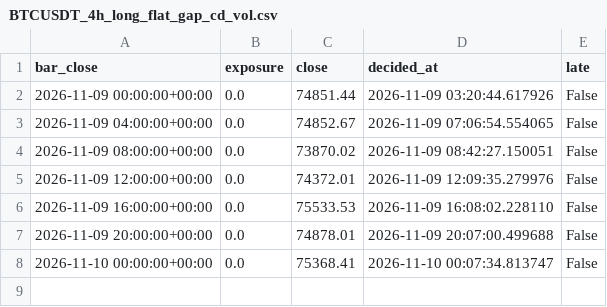
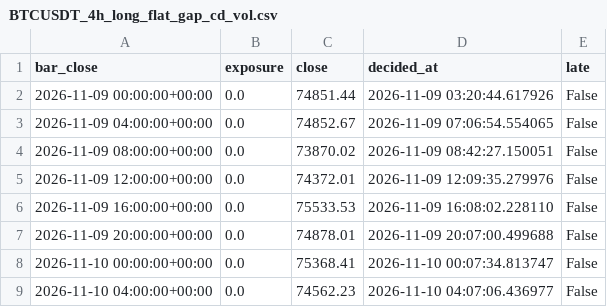
Before and after one commit to joseedson18jc/opensre, a CSV file: quant_desk/paper_backup/BTCUSDT_4h_long_flat_gap_cd_vol.csv, drawn as a sheet; the diff names each change by its address in the sheet, - before the commit and + after, or states it on an @@ line.

```diff
--- a/quant_desk/paper_backup/BTCUSDT_4h_long_flat_gap_cd_vol.csv
+++ b/quant_desk/paper_backup/BTCUSDT_4h_long_flat_gap_cd_vol.csv
+row 9: 2026-11-10 04:00:00+00:00 | 0.0 | 74562.23 | 2026-11-10 04:07:06.436977 | False
```
